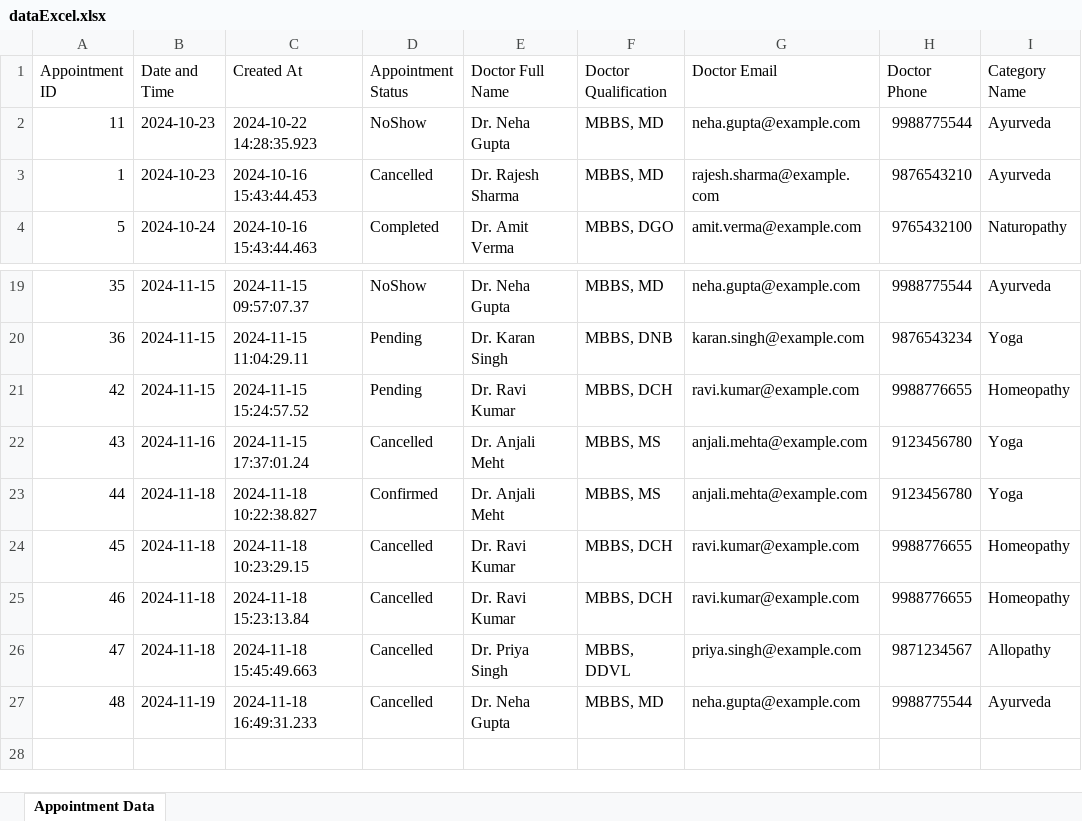
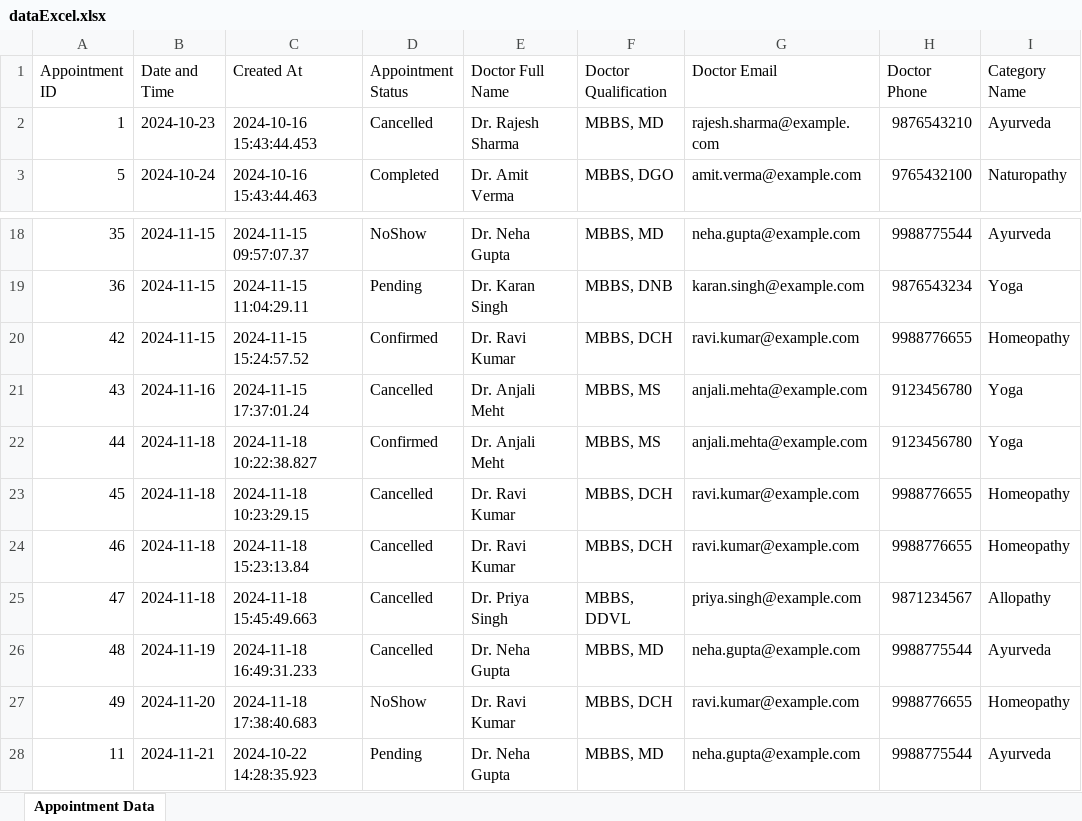
Before and after one commit to shrinidhi-a/Aarogya, an Excel workbook: temp/dataExcel.xlsx, sheet Appointment Data, drawn as a sheet; only a part is shown, gaps mark what is left out; values as stored, in another font and other column widths than the file's, no borders; charts and pictures not drawn; removed rows and columns are numbered as before the commit, all else as after; the diff names each change by its address in the sheet, - before the commit and + after, or states it on an @@ line.

```diff
--- a/temp/dataExcel.xlsx (sheet Appointment Data)
+++ b/temp/dataExcel.xlsx (sheet Appointment Data)
-row 2: 11 | 2024-10-23 | 2024-10-22 14:28:35.923 | NoShow | Dr. Neha Gupta | MBBS, MD | neha.gupta@example.com | 9988775544 | Ayurveda
-D20 (Appointment Status): Pending
+D20 (Appointment Status): Confirmed
+row 27: 49 | 2024-11-20 | 2024-11-18 17:38:40.683 | NoShow | Dr. Ravi Kumar | MBBS, DCH | ravi.kumar@example.com | 9988776655 | Homeopathy
+row 28: 11 | 2024-11-21 | 2024-10-22 14:28:35.923 | Pending | Dr. Neha Gupta | MBBS, MD | neha.gupta@example.com | 9988775544 | Ayurveda
```
Also changed, not shown: 6 other files.
